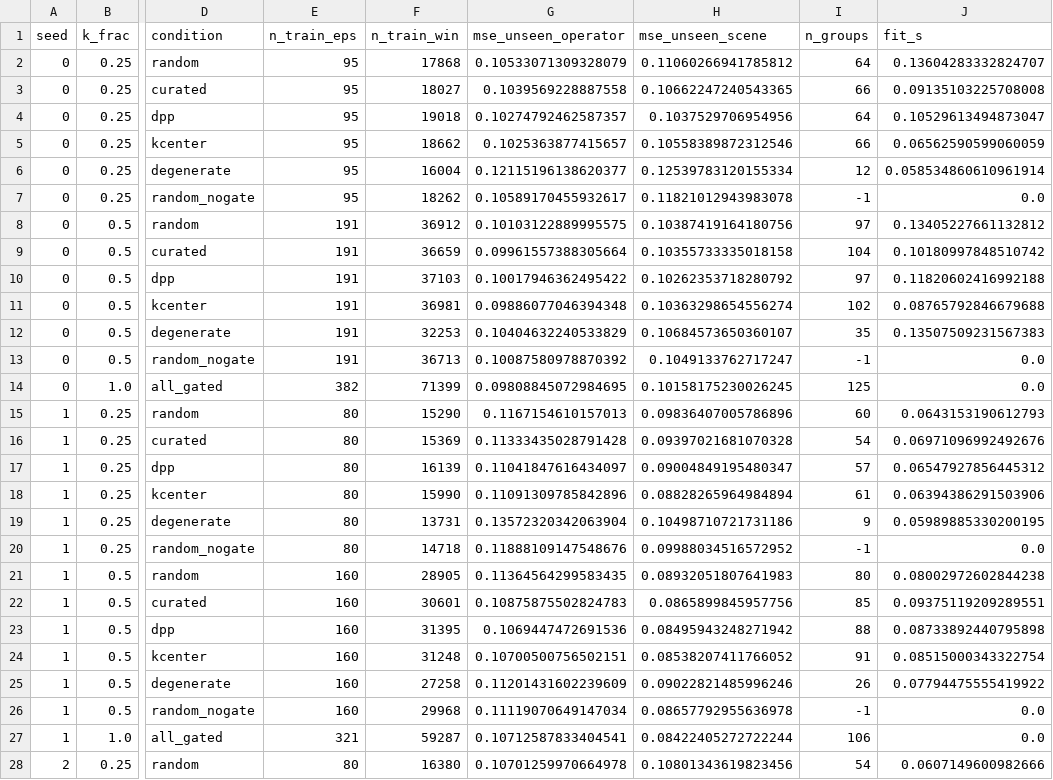
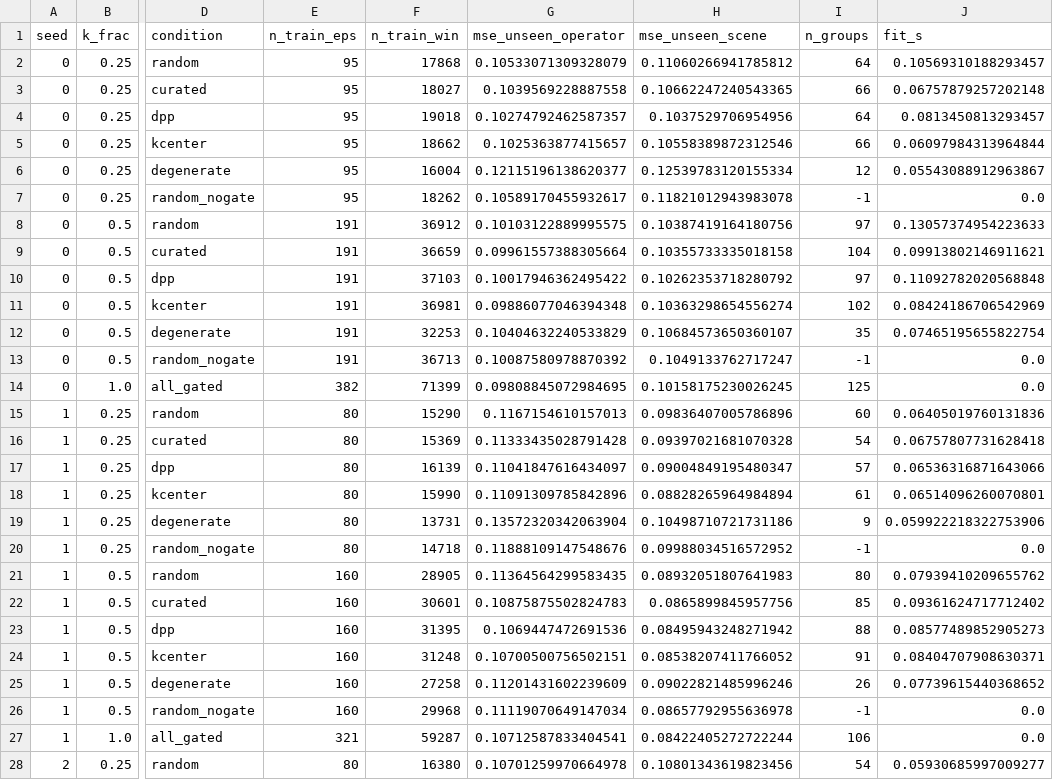
Before and after one commit to sahilmahendrakar/egoscore, a CSV file: reports/results.csv, drawn as a sheet; only a part is shown, gaps mark what is left out; the diff covers the shown part only; the diff names each change by its address in the sheet, - before the commit and + after, or states it on an @@ line.

```diff
--- a/reports/results.csv
+++ b/reports/results.csv
-J2 (fit_s): 0.13604283332824707
+J2 (fit_s): 0.10569310188293457
-J3 (fit_s): 0.09135103225708008
+J3 (fit_s): 0.06757879257202148
-J4 (fit_s): 0.10529613494873047
+J4 (fit_s): 0.0813450813293457
-J5 (fit_s): 0.06562590599060059
+J5 (fit_s): 0.06097984313964844
-J6 (fit_s): 0.058534860610961914
+J6 (fit_s): 0.05543088912963867
-J8 (fit_s): 0.13405227661132812
+J8 (fit_s): 0.13057374954223633
-J9 (fit_s): 0.10180997848510742
+J9 (fit_s): 0.09913802146911621
-J10 (fit_s): 0.11820602416992188
+J10 (fit_s): 0.11092782020568848
-J11 (fit_s): 0.08765792846679688
+J11 (fit_s): 0.08424186706542969
-J12 (fit_s): 0.13507509231567383
+J12 (fit_s): 0.07465195655822754
-J15 (fit_s): 0.0643153190612793
+J15 (fit_s): 0.06405019760131836
-J16 (fit_s): 0.06971096992492676
+J16 (fit_s): 0.06757807731628418
-J17 (fit_s): 0.06547927856445312
+J17 (fit_s): 0.06536316871643066
-J18 (fit_s): 0.06394386291503906
+J18 (fit_s): 0.06514096260070801
-J19 (fit_s): 0.05989885330200195
+J19 (fit_s): 0.059922218322753906
-J21 (fit_s): 0.08002972602844238
+J21 (fit_s): 0.07939410209655762
-J22 (fit_s): 0.09375119209289551
+J22 (fit_s): 0.09361624717712402
-J23 (fit_s): 0.08733892440795898
+J23 (fit_s): 0.08577489852905273
-J24 (fit_s): 0.08515000343322754
+J24 (fit_s): 0.08404707908630371
-J25 (fit_s): 0.07794475555419922
+J25 (fit_s): 0.07739615440368652
-J28 (fit_s): 0.0607149600982666
+J28 (fit_s): 0.05930685997009277
```
Also changed, not shown: 9 edited cells elsewhere in this file, 4 other files.
